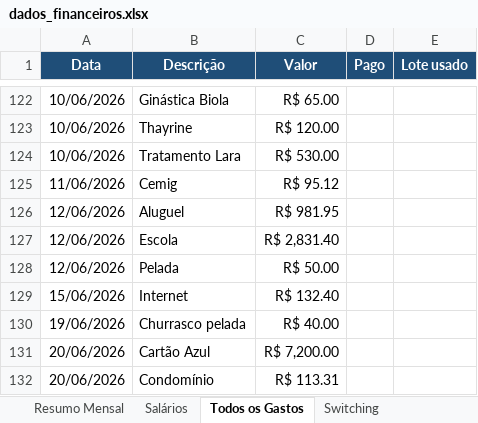
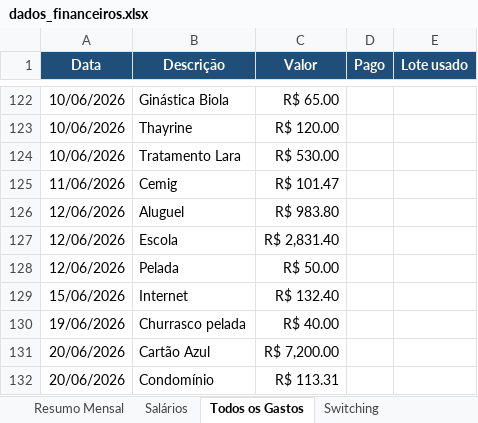
Before and after one commit to WevertonGomesCosta/payment-investment-allocation, an Excel workbook: dados/dados_financeiros.xlsx, sheet Todos os Gastos, drawn as a sheet; only a part is shown, gaps mark what is left out; values as stored, in another font and other column widths than the file's, no borders; charts and pictures not drawn; the diff names each change by its address in the sheet, - before the commit and + after, or states it on an @@ line.

```diff
--- a/dados/dados_financeiros.xlsx (sheet Todos os Gastos)
+++ b/dados/dados_financeiros.xlsx (sheet Todos os Gastos)
-C125 (Valor): R$ 95.12
+C125 (Valor): R$ 101.47
-C126 (Valor): R$ 981.95
+C126 (Valor): R$ 983.80
```
Also changed, not shown: sheet Resumo Mensal, sheet Salários, charts or pictures, 1 other file.
